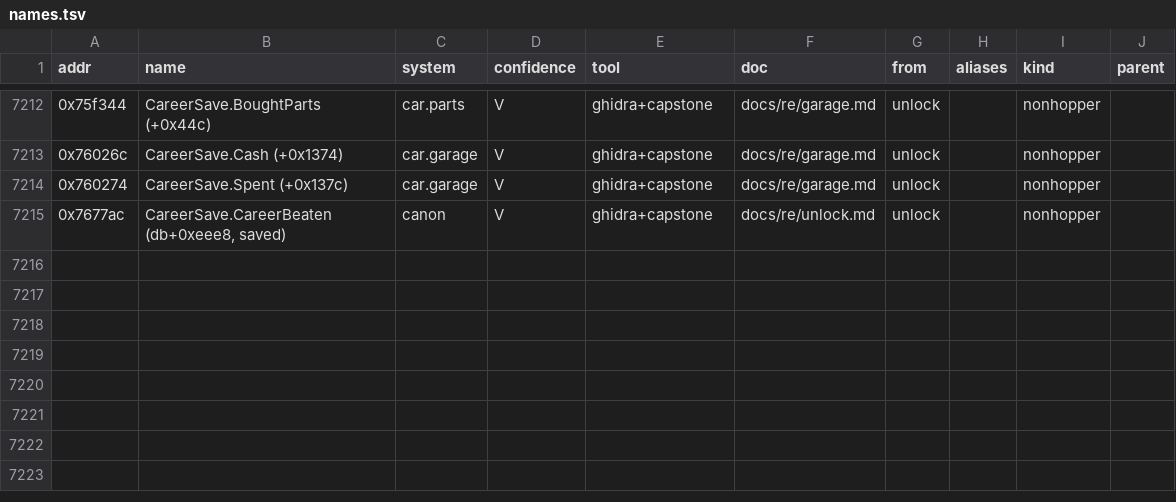
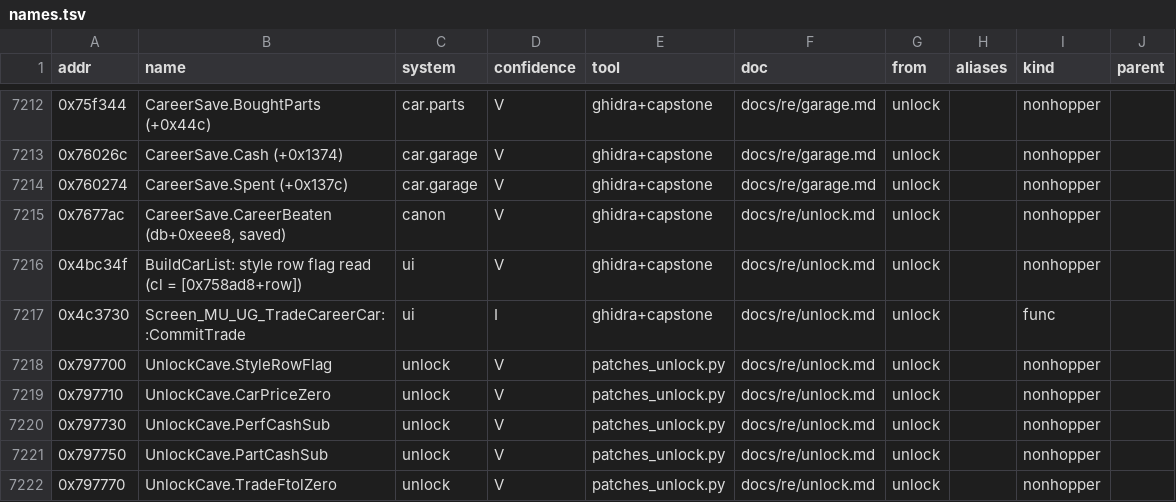
Before and after one commit to Caliko06/RE-NFSU, a TSV file: census/names.tsv, drawn as a sheet; only a part is shown, gaps mark what is left out.

```diff
--- a/census/names.tsv
+++ b/census/names.tsv
@@ -7215 +7215,8 @@ addr	name	system	confidence	tool	doc	from	aliases	kind	parent
 0x7677ac	CareerSave.CareerBeaten (db+0xeee8, saved)	canon	V	ghidra+capstone	docs/re/unlock.md	unlock		nonhopper	
+0x4bc34f	BuildCarList: style row flag read (cl = [0x758ad8+row])	ui	V	ghidra+capstone	docs/re/unlock.md	unlock		nonhopper	
+0x4c3730	Screen_MU_UG_TradeCareerCar::CommitTrade	ui	I	ghidra+capstone	docs/re/unlock.md	unlock		func	
+0x797700	UnlockCave.StyleRowFlag	unlock	V	patches_unlock.py	docs/re/unlock.md	unlock		nonhopper	
+0x797710	UnlockCave.CarPriceZero	unlock	V	patches_unlock.py	docs/re/unlock.md	unlock		nonhopper	
+0x797730	UnlockCave.PerfCashSub	unlock	V	patches_unlock.py	docs/re/unlock.md	unlock		nonhopper	
+0x797750	UnlockCave.PartCashSub	unlock	V	patches_unlock.py	docs/re/unlock.md	unlock		nonhopper	
+0x797770	UnlockCave.TradeFtolZero	unlock	V	patches_unlock.py	docs/re/unlock.md	unlock		nonhopper	
```
